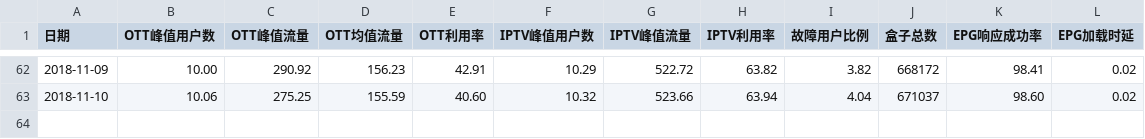
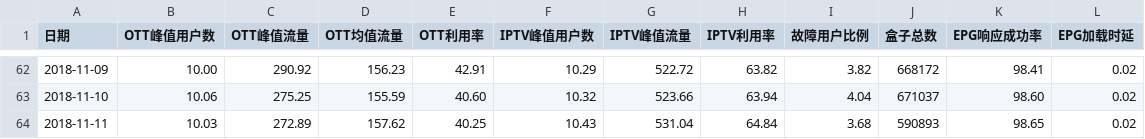
Before and after one commit to mtbdc-dy/LittlePrograms, a CSV file: web/webCrawler/cdn_rate.csv, drawn as a sheet; only a part is shown, gaps mark what is left out; the diff names each change by its address in the sheet, - before the commit and + after, or states it on an @@ line.

Commit message:
cdn rate

```diff
--- a/web/webCrawler/cdn_rate.csv
+++ b/web/webCrawler/cdn_rate.csv
+row 64: 2018-11-11 | 10.03 | 272.89 | 157.62 | 40.25 | 10.43 | 531.04 | 64.84 | 3.68 | 590893 | 98.65 | 0.02
```
